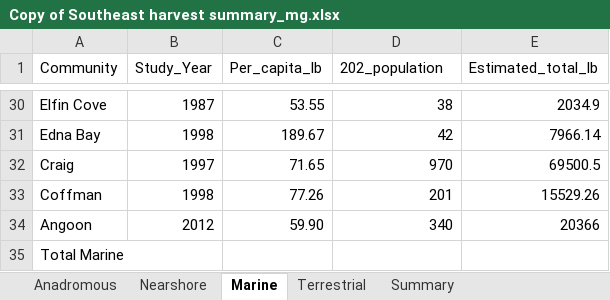
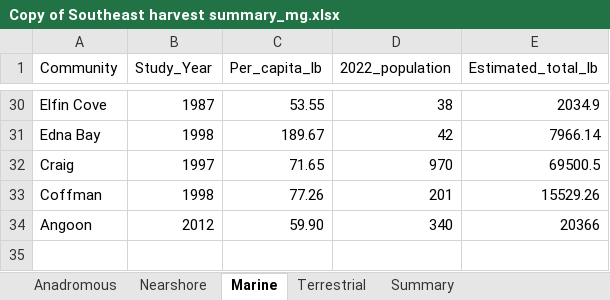
Before and after one commit to mariegutgesell/Wild_Foods, an Excel workbook: data/Foods_From_Forests_data/Copy of Southeast harvest summary_mg.xlsx, sheet Marine, drawn as a sheet; only a part is shown, gaps mark what is left out; values as stored, in another font and other column widths than the file's, no borders; the diff names each change by its address in the sheet, - before the commit and + after, or states it on an @@ line.

```diff
--- a/data/Foods_From_Forests_data/Copy of Southeast harvest summary_mg.xlsx (sheet Marine)
+++ b/data/Foods_From_Forests_data/Copy of Southeast harvest summary_mg.xlsx (sheet Marine)
-D1: 202_population
+D1: 2022_population
-row 35: Total Marine
```
Also changed, not shown: sheet Anadromous, sheet Summary, sheet Terrestrial, other sheet tabs, formulas that keep their value, data/CSIS_SurveyData_Demographics.xlsx, 1 other file.
